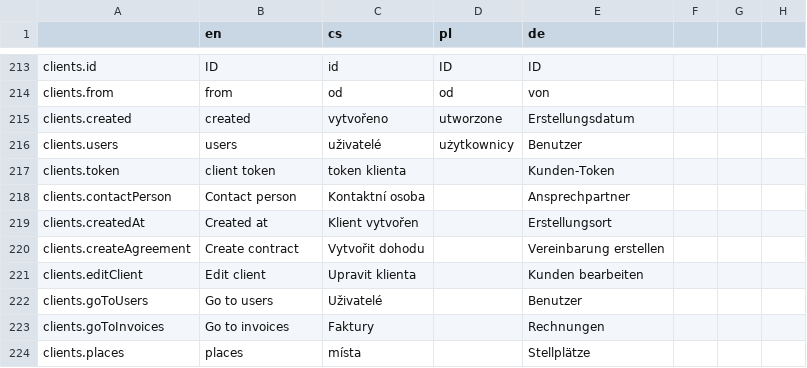
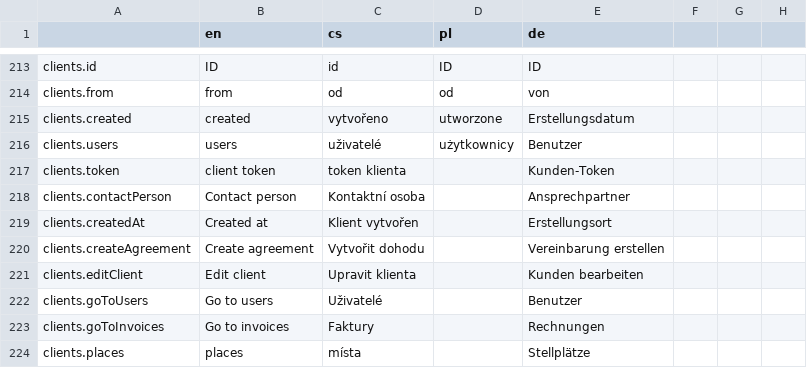
Before and after one commit to factorio-solutions/pid-desktop, a CSV file: app/_shared/locales/languages.csv, drawn as a sheet; only a part is shown, gaps mark what is left out; the diff covers the shown part only.

Commit message:
New language file imported

```diff
--- a/app/_shared/locales/languages.csv
+++ b/app/_shared/locales/languages.csv
@@ -423 +423 @@ clients.createdAt,Created at,Klient vytvořen,,Erstellungsort,,,
-clients.createAgreement,Create contract,Vytvořit dohodu,,Vereinbarung erstellen,,,
+clients.createAgreement,Create agreement,Vytvořit dohodu,,Vereinbarung erstellen
```
Also changed, not shown: 16 edited cells elsewhere in this file, 2 other files.
